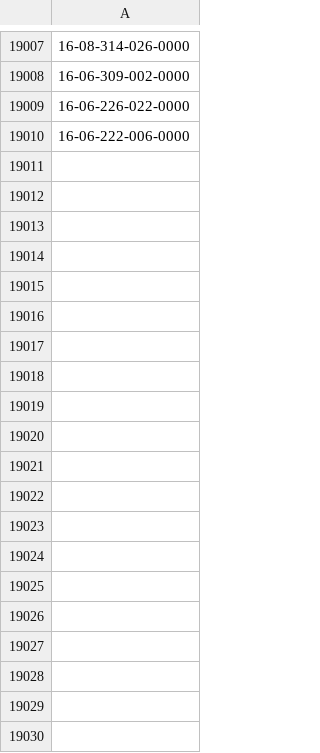
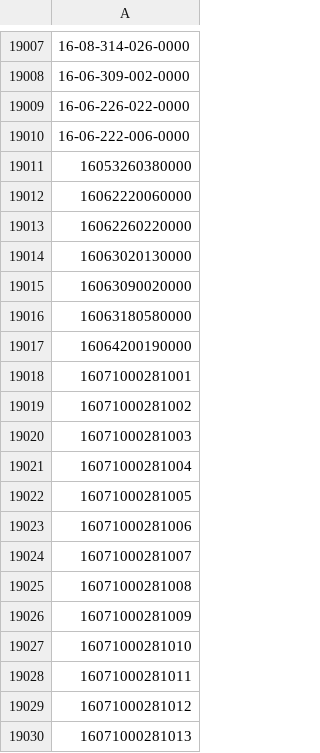
Before and after one commit to jvanderberg/oakparktaxdata, a CSV file: oppins.csv, drawn as a sheet; only a part is shown, gaps mark what is left out; the diff covers the shown part only; the diff names each change by its address in the sheet, - before the commit and + after, or states it on an @@ line.

```diff
--- a/oppins.csv
+++ b/oppins.csv
+row 19011: 16053260380000
+row 19012: 16062220060000
+row 19013: 16062260220000
+row 19014: 16063020130000
+row 19015: 16063090020000
+row 19016: 16063180580000
+row 19017: 16064200190000
+row 19018: 16071000281001
+row 19019: 16071000281002
+row 19020: 16071000281003
+row 19021: 16071000281004
+row 19022: 16071000281005
+row 19023: 16071000281006
+row 19024: 16071000281007
+row 19025: 16071000281008
+row 19026: 16071000281009
+row 19027: 16071000281010
+row 19028: 16071000281011
+row 19029: 16071000281012
+row 19030: 16071000281013
```
Also changed, not shown: 62 added rows elsewhere in this file, 13 other files.
